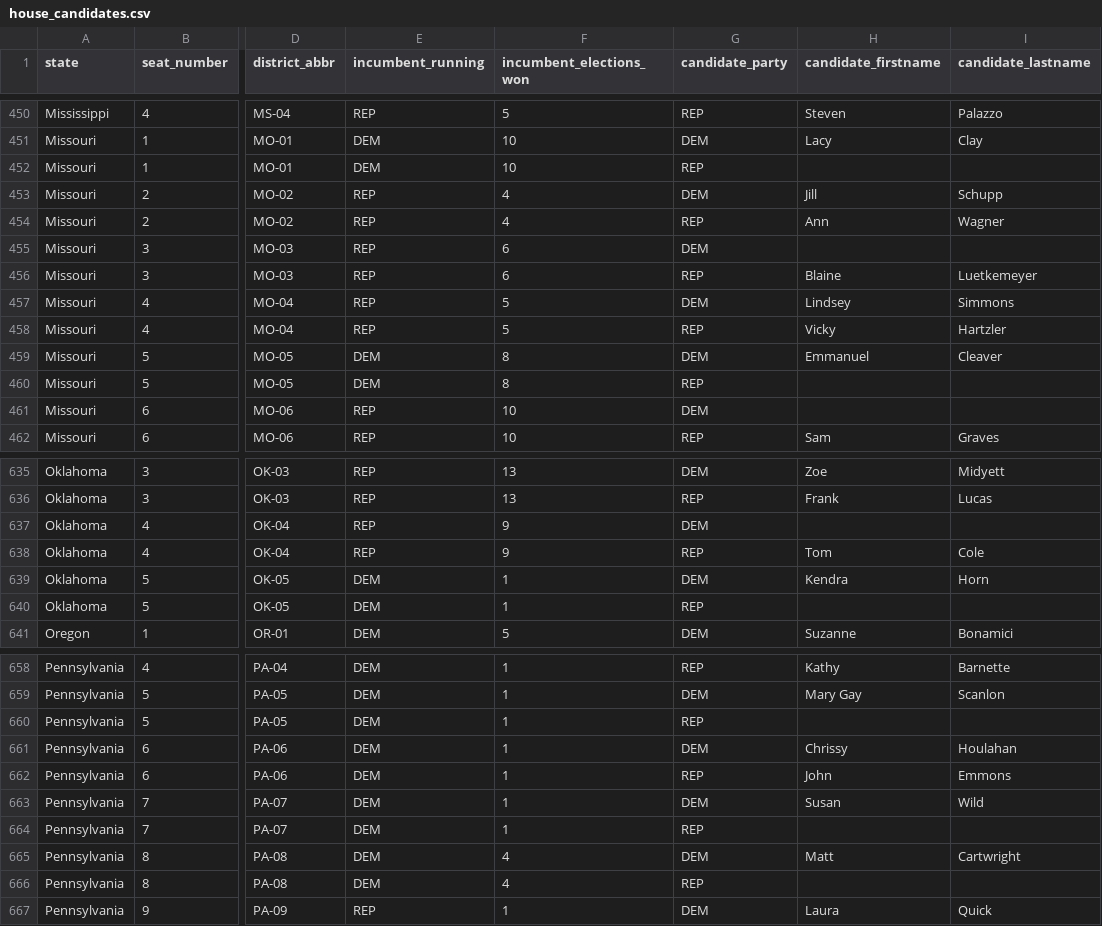
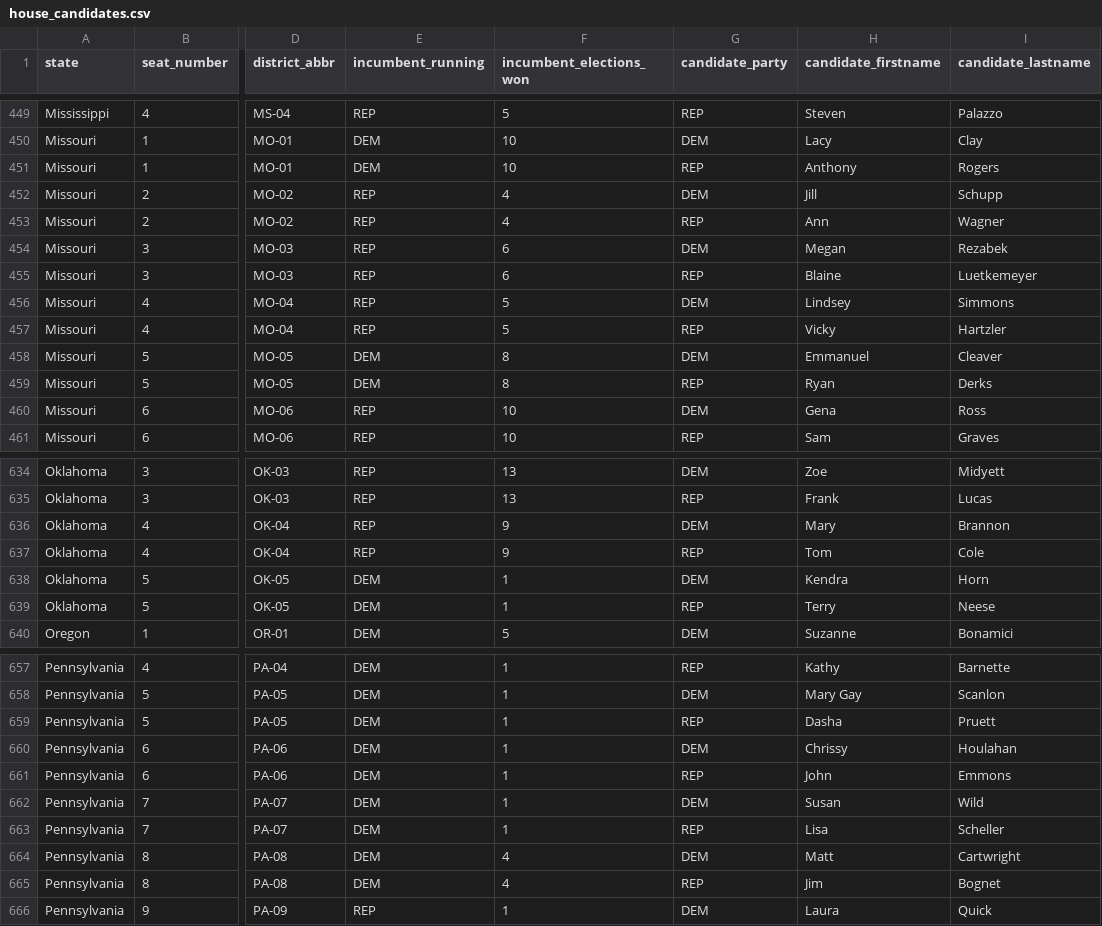
Before and after one commit to thisismactan/USA-2020, a CSV file: data/house_candidates.csv, drawn as a sheet; only a part is shown, gaps mark what is left out; addresses are those after the commit; the diff covers the shown part only; the diff names each change by its address in the sheet, - before the commit and + after, or states it on an @@ line.

Commit message:
Added new House and Senate candidates

```diff
--- a/data/house_candidates.csv
+++ b/data/house_candidates.csv
-H451 (candidate_firstname): (empty)
+H451 (candidate_firstname): Anthony
-I451 (candidate_lastname): (empty)
+I451 (candidate_lastname): Rogers
-H454 (candidate_firstname): (empty)
+H454 (candidate_firstname): Megan
-I454 (candidate_lastname): (empty)
+I454 (candidate_lastname): Rezabek
-H459 (candidate_firstname): (empty)
+H459 (candidate_firstname): Ryan
-I459 (candidate_lastname): (empty)
+I459 (candidate_lastname): Derks
-H460 (candidate_firstname): (empty)
+H460 (candidate_firstname): Gena
-I460 (candidate_lastname): (empty)
+I460 (candidate_lastname): Ross
-H636 (candidate_firstname): (empty)
+H636 (candidate_firstname): Mary
-I636 (candidate_lastname): (empty)
+I636 (candidate_lastname): Brannon
-H639 (candidate_firstname): (empty)
+H639 (candidate_firstname): Terry
-I639 (candidate_lastname): (empty)
+I639 (candidate_lastname): Neese
-H659 (candidate_firstname): (empty)
+H659 (candidate_firstname): Dasha
-I659 (candidate_lastname): (empty)
+I659 (candidate_lastname): Pruett
-H663 (candidate_firstname): (empty)
+H663 (candidate_firstname): Lisa
-I663 (candidate_lastname): (empty)
+I663 (candidate_lastname): Scheller
-H665 (candidate_firstname): (empty)
+H665 (candidate_firstname): Jim
-I665 (candidate_lastname): (empty)
+I665 (candidate_lastname): Bognet
```
Also changed, not shown: 1 removed row and 58 edited cells elsewhere in this file, data/senate_candidates.csv.
